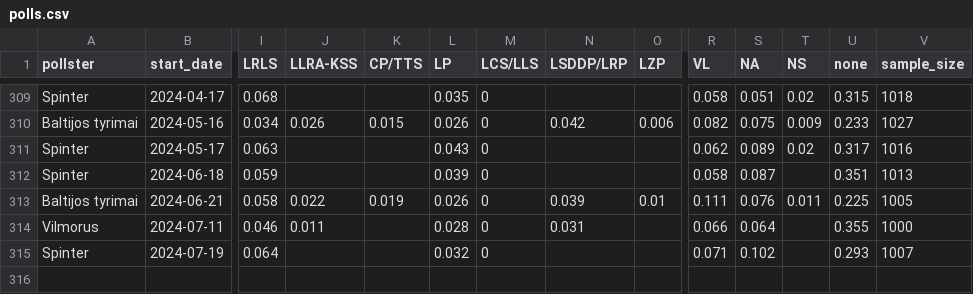
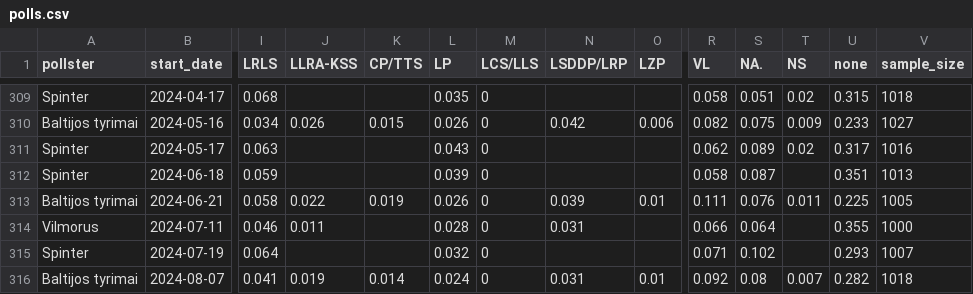
Before and after one commit to bucaneer/lt-reitingai, a CSV file: polls.csv, drawn as a sheet; only a part is shown, gaps mark what is left out; rows hold the shown columns only; the diff names each change by its address in the sheet, - before the commit and + after, or states it on an @@ line.

Commit message:
update: +1 poll & add NA party

```diff
--- a/polls.csv
+++ b/polls.csv
-S1: NA
+S1: NA.
+row 316: Baltijos tyrimai | 2024-08-07 | 0.041 | 0.019 | 0.014 | 0.024 | 0 | 0.031 | 0.01 | 0.092 | 0.08 | 0.007 | 0.282 | 1018
```
Also changed, not shown: 6 other files.
